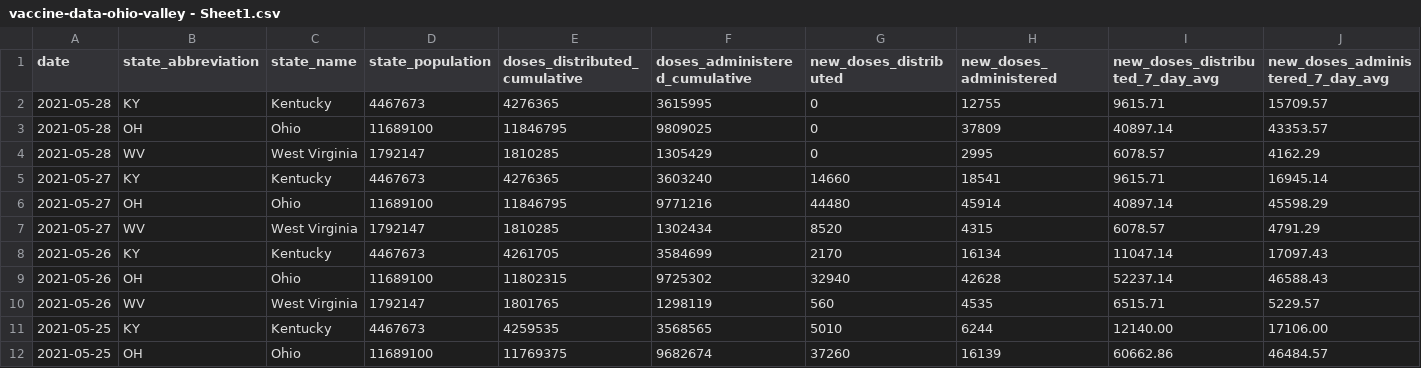
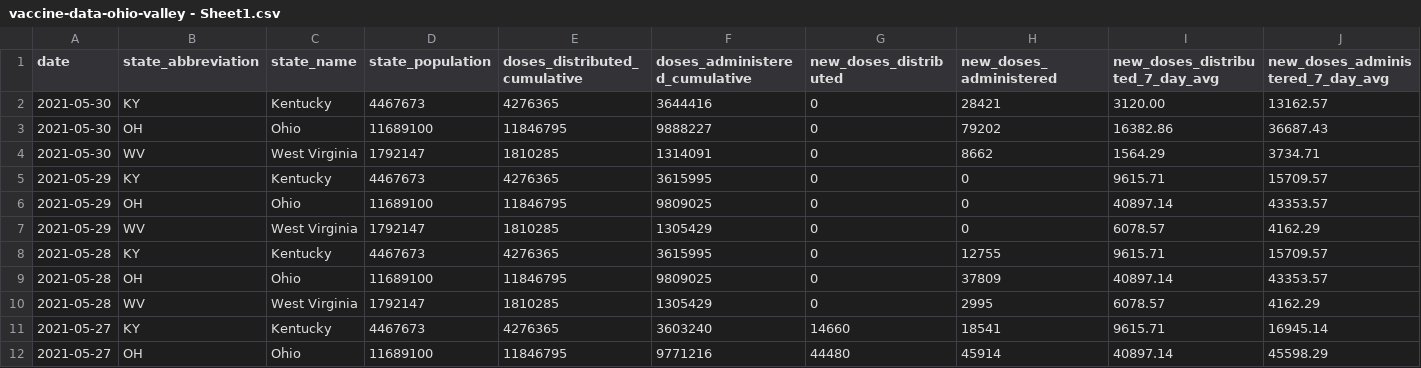
Before and after one commit to louisvillepublicmedia/COVID-Data, a CSV file: vaccine-data-ohio-valley - Sheet1.csv, drawn as a sheet; only a part is shown; the shorter side is filled out with more unchanged rows; rows hold the shown columns only; the diff names each change by its address in the sheet, - before the commit and + after, or states it on an @@ line.

Commit message:
May 30 commit

```diff
--- a/vaccine-data-ohio-valley - Sheet1.csv
+++ b/vaccine-data-ohio-valley - Sheet1.csv
+row 2: 2021-05-30 | KY | Kentucky | 4467673 | 4276365 | 3644416 | 0 | 28421 | 3120.00 | 13162.57
+row 3: 2021-05-30 | OH | Ohio | 11689100 | 11846795 | 9888227 | 0 | 79202 | 16382.86 | 36687.43
+row 4: 2021-05-30 | WV | West Virginia | 1792147 | 1810285 | 1314091 | 0 | 8662 | 1564.29 | 3734.71
+row 5: 2021-05-29 | KY | Kentucky | 4467673 | 4276365 | 3615995 | 0 | 0 | 9615.71 | 15709.57
+row 6: 2021-05-29 | OH | Ohio | 11689100 | 11846795 | 9809025 | 0 | 0 | 40897.14 | 43353.57
+row 7: 2021-05-29 | WV | West Virginia | 1792147 | 1810285 | 1305429 | 0 | 0 | 6078.57 | 4162.29
```
